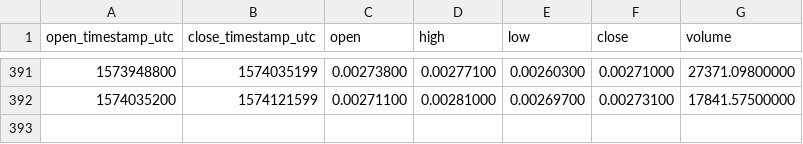
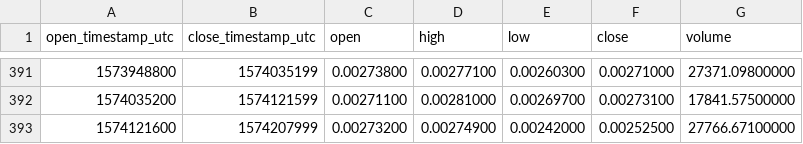
Before and after one commit to cryptobigbro/binance-DCRBTC, a CSV file: binance-DCRBTC-1d.csv, drawn as a sheet; only a part is shown, gaps mark what is left out.

```diff
--- a/binance-DCRBTC-1d.csv
+++ b/binance-DCRBTC-1d.csv
@@ -392 +392,2 @@ open_timestamp_utc,close_timestamp_utc,open,high,low,close,volume
 1574035200,1574121599,0.00271100,0.00281000,0.00269700,0.00273100,17841.57500000
+1574121600,1574207999,0.00273200,0.00274900,0.00242000,0.00252500,27766.67100000
```
Also changed, not shown: binance-DCRBTC-1h.csv.
